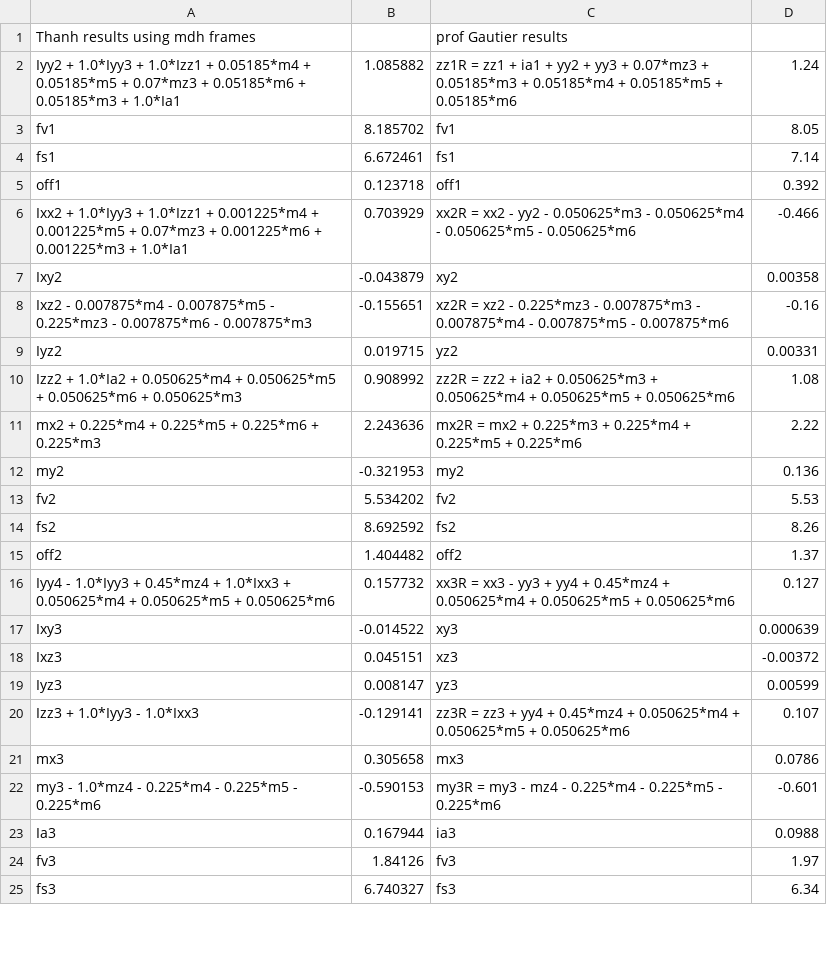
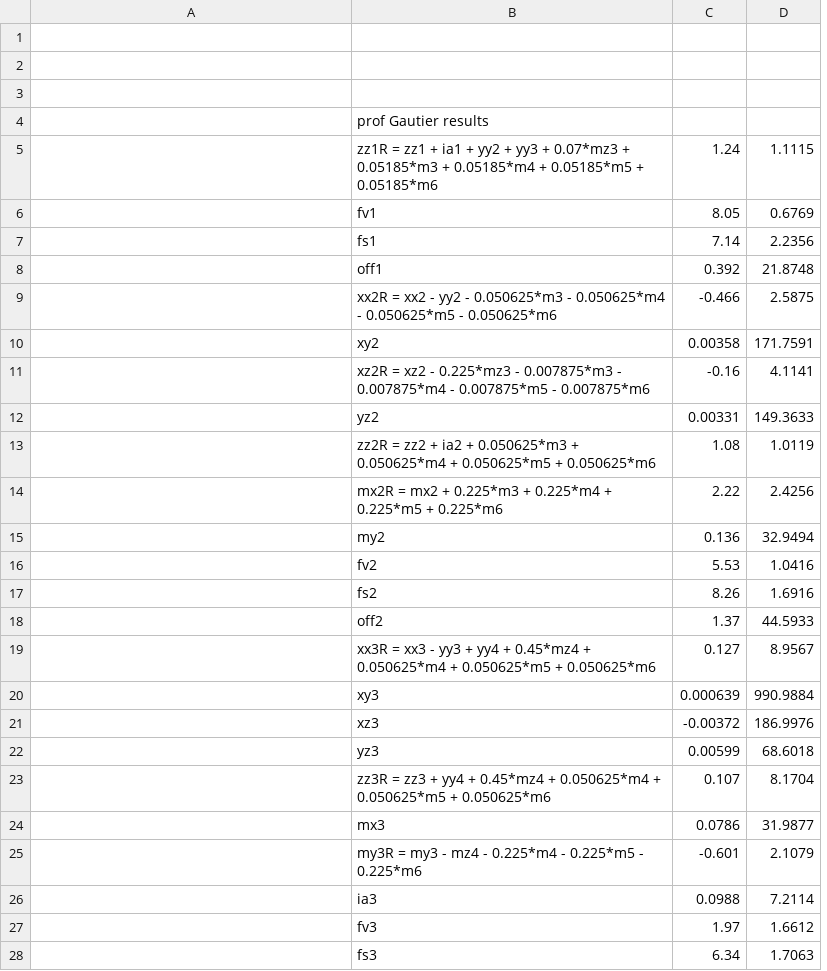
Before and after one commit to thanhndv212/identification, a CSV file: identification/src/thanh/mdh_result.csv, drawn as a sheet; only a part is shown; removed rows and columns are numbered as before the commit, all else as after; the diff covers the shown part only; the diff names each change by its address in the sheet, - before the commit and + after, or states it on an @@ line.

Commit message:
modified order of columns in regressor; add double QR method

```diff
--- a/identification/src/thanh/mdh_result.csv
+++ b/identification/src/thanh/mdh_result.csv
-column B, rows 2-25: 1.085882 | 8.185702 | 6.672461 | 0.123718 | 0.703929 | -0.043879 | -0.155651 | 0.019715 | 0.908992 | 2.243636 | -0.321953 | 5.534202 | 8.692592 | 1.404482 | 0.157732 | -0.014522 | 0.045151 | 0.008147 | -0.129141 | 0.305658 | -0.590153 | 0.167944 | 1.84126 | 6.740327
+column D, rows 5-28: 1.1115 | 0.6769 | 2.2356 | 21.8748 | 2.5875 | 171.7591 | 4.1141 | 149.3633 | 1.0119 | 2.4256 | 32.9494 | 1.0416 | 1.6916 | 44.5933 | 8.9567 | 990.9884 | 186.9976 | 68.6018 | 8.1704 | 31.9877 | 2.1079 | 7.2114 | 1.6612 | 1.7063
+row 1: (empty)
+row 2: (empty)
+row 3: (empty)
-A4: Thanh results using mdh frames
+A4: (empty)
-A5: Iyy2 + 1.0*Iyy3 + 1.0*Izz1 + 0.05185*m4 + 0.05185*m5 + 0.07*mz3 + 0.05185*m6 + 0.05185*m3 + 1.0*Ia1
+A5: (empty)
-A6: fv1
+A6: (empty)
-A7: fs1
+A7: (empty)
-A8: off1
+A8: (empty)
-A9: Ixx2 + 1.0*Iyy3 + 1.0*Izz1 + 0.001225*m4 + 0.001225*m5 + 0.07*mz3 + 0.001225*m6 + 0.001225*m3 + 1.0*Ia1
+A9: (empty)
-A10: Ixy2
+A10: (empty)
-A11: Ixz2 - 0.007875*m4 - 0.007875*m5 - 0.225*mz3 - 0.007875*m6 - 0.007875*m3
+A11: (empty)
-A12: Iyz2
+A12: (empty)
-A13: Izz2 + 1.0*Ia2 + 0.050625*m4 + 0.050625*m5 + 0.050625*m6 + 0.050625*m3
+A13: (empty)
-A14: mx2 + 0.225*m4 + 0.225*m5 + 0.225*m6 + 0.225*m3
+A14: (empty)
-A15: my2
+A15: (empty)
-A16: fv2
+A16: (empty)
-A17: fs2
+A17: (empty)
-A18: off2
+A18: (empty)
-A19: Iyy4 - 1.0*Iyy3 + 0.45*mz4 + 1.0*Ixx3 + 0.050625*m4 + 0.050625*m5 + 0.050625*m6
+A19: (empty)
-A20: Ixy3
+A20: (empty)
-A21: Ixz3
+A21: (empty)
-A22: Iyz3
+A22: (empty)
-A23: Izz3 + 1.0*Iyy3 - 1.0*Ixx3
+A23: (empty)
-A24: mx3
+A24: (empty)
-A25: my3 - 1.0*mz4 - 0.225*m4 - 0.225*m5 - 0.225*m6
+A25: (empty)
-A26: Ia3
+A26: (empty)
-A27: fv3
+A27: (empty)
-A28: fs3
+A28: (empty)
```
Also changed, not shown: 37 edited cells elsewhere in this file, identification/src/thanh/TX40_bp_mdh.csv, 13 other files.
